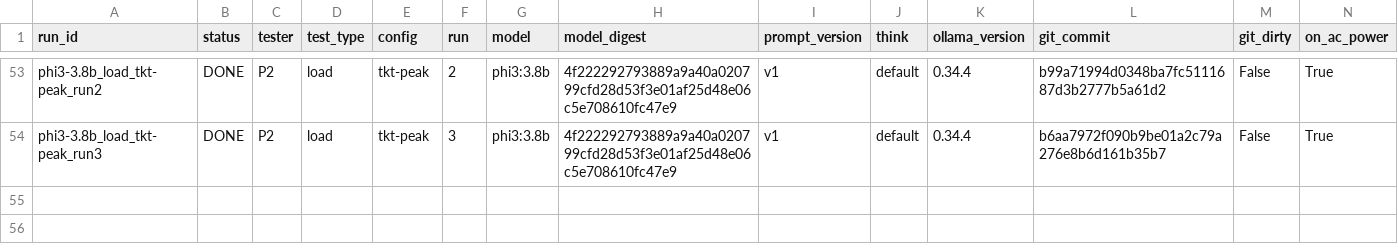
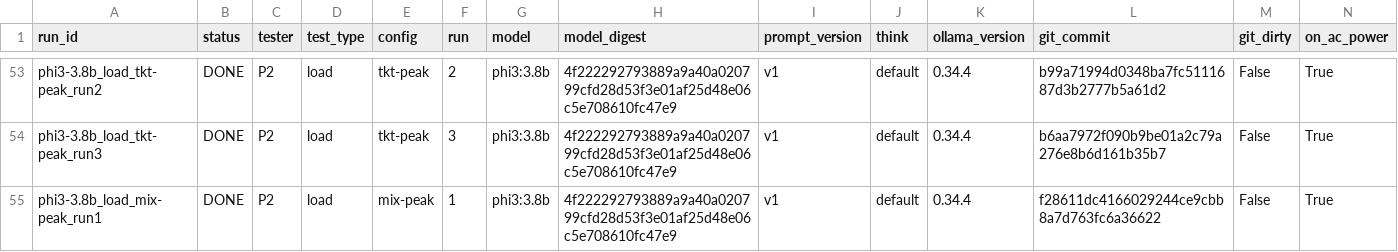
Before and after one commit to 2402801/ICT3113-P2-2, a CSV file: runs/run_register.csv, drawn as a sheet; only a part is shown, gaps mark what is left out; rows hold the shown columns only; the diff names each change by its address in the sheet, - before the commit and + after, or states it on an @@ line.

Commit message:
Load run phi3-3.8b_load_mix-peak_run1

```diff
--- a/runs/run_register.csv
+++ b/runs/run_register.csv
+row 55: phi3-3.8b_load_mix-peak_run1 | DONE | P2 | load | mix-peak | 1 | phi3:3.8b | 4f222292793889a9a40a020799cfd28d53f3e01af25d48e06c5e708610fc47e9 | v1 | default | 0.34.4 | f28611dc4166029244ce9cbb8a7d763fc6a36622 | False | True
```
Also changed, not shown: 11 other files.
